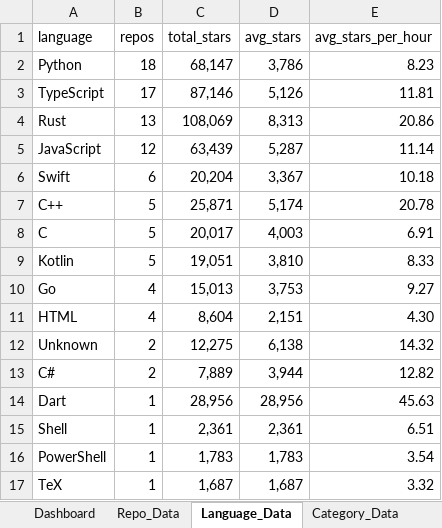
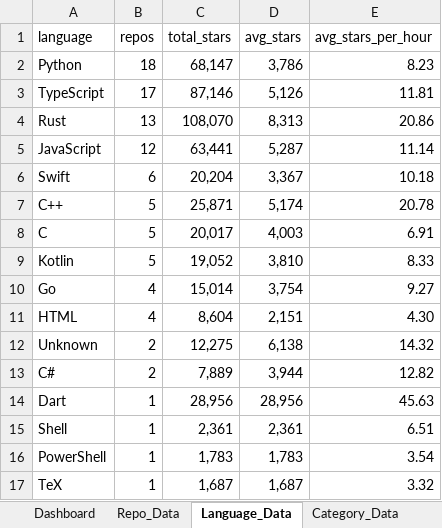
Before and after one commit to DishantBhere/GitHub-ETL-Engine, an Excel workbook: GitHub_Trending_Dashboard.xlsx, sheet Language_Data, drawn as a sheet; values as stored, in another font and other column widths than the file's, no borders; table styles not drawn; the diff names each change by its address in the sheet, - before the commit and + after, or states it on an @@ line.

```diff
--- a/GitHub_Trending_Dashboard.xlsx (sheet Language_Data)
+++ b/GitHub_Trending_Dashboard.xlsx (sheet Language_Data)
-C4 (total_stars): 108,069
+C4 (total_stars): 108,070
-C5 (total_stars): 63,439
+C5 (total_stars): 63,441
-C9 (total_stars): 19,051
+C9 (total_stars): 19,052
-C10 (total_stars): 15,013
+C10 (total_stars): 15,014
-D10 (avg_stars): 3,753
+D10 (avg_stars): 3,754
```
Also changed, not shown: sheet Repo_Data, sheet Topic_Data, sheet Config, sheet Velocity_Data, 5 other files.
